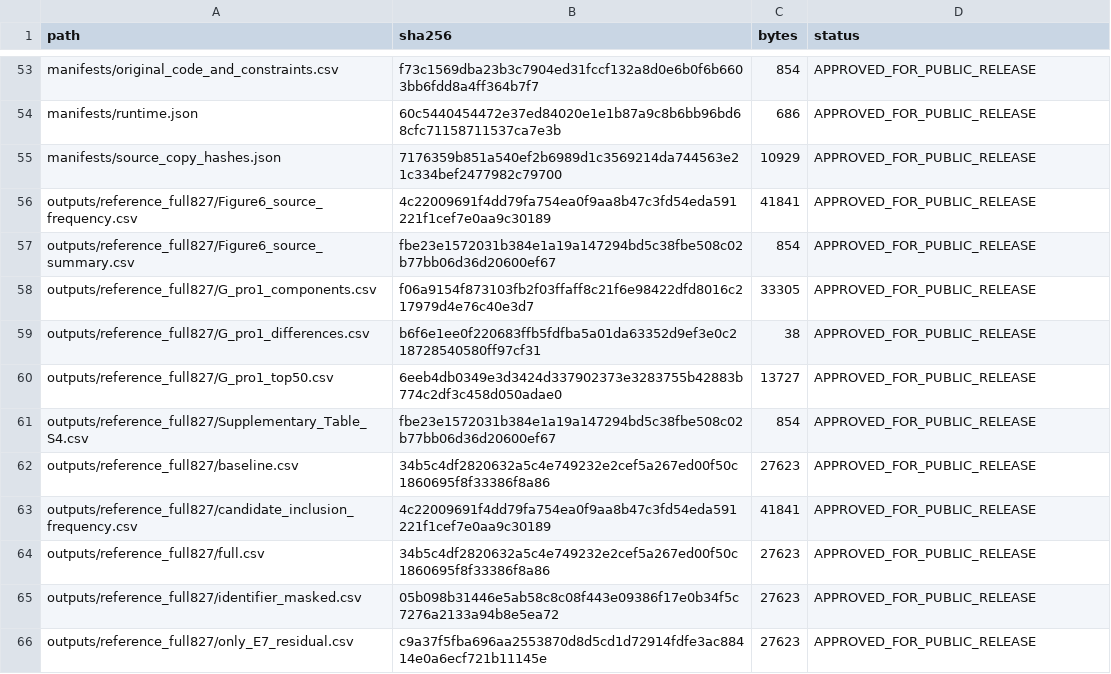
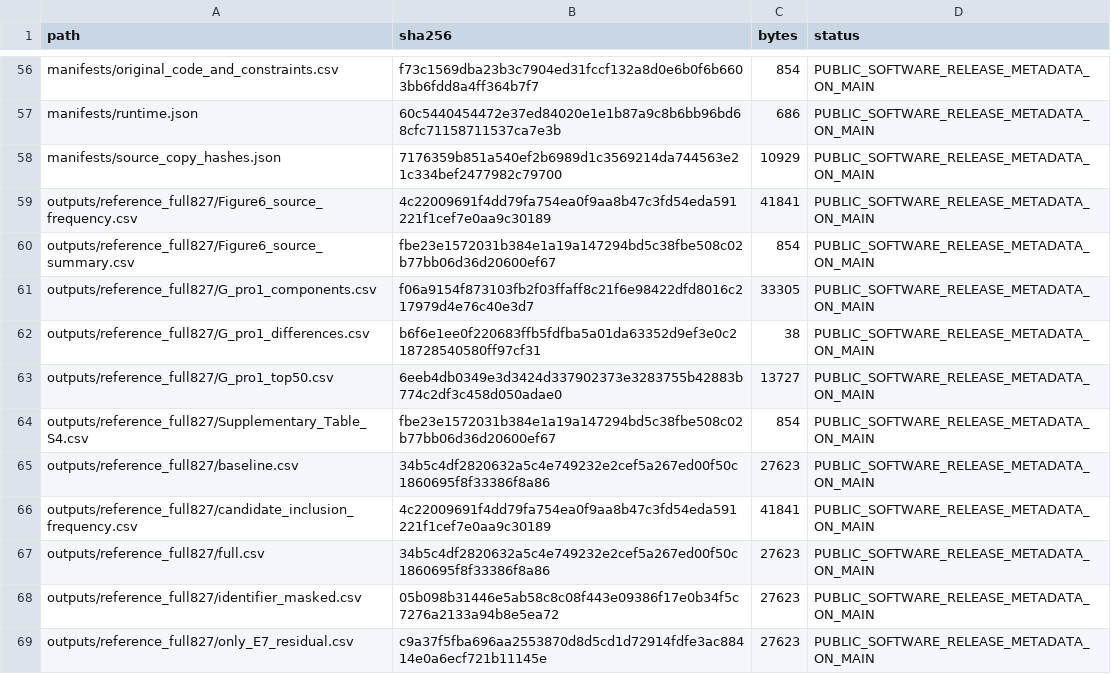
Before and after one commit to wuzongcheng77/food-microbiology-rbp-workflow, a CSV file: IP_REVIEW_PACKAGE/PUBLIC_FILE_LIST.csv, drawn as a sheet; only a part is shown, gaps mark what is left out; addresses are those after the commit; the diff covers the shown part only; the diff names each change by its address in the sheet, - before the commit and + after, or states it on an @@ line.

Commit message:
docs: link verified Zenodo software DOI and publication report

```diff
--- a/IP_REVIEW_PACKAGE/PUBLIC_FILE_LIST.csv
+++ b/IP_REVIEW_PACKAGE/PUBLIC_FILE_LIST.csv
-D56:D69 (status): APPROVED_FOR_PUBLIC_RELEASE
+D56:D69 (status): PUBLIC_SOFTWARE_RELEASE_METADATA_ON_MAIN
```
Also changed, not shown: 3 added rows and 103 edited cells elsewhere in this file, RELEASE_MANIFEST_SHA256.csv, 6 other files.
